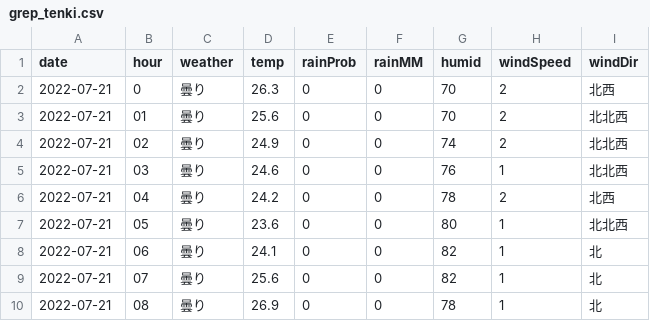
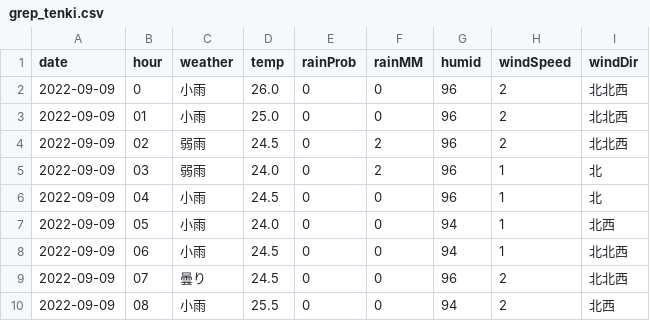
Before and after one commit to ndlopez/ndlopez.github.io, a CSV file: data/grep_tenki.csv, drawn as a sheet; only a part is shown; the diff covers the shown part only.

Commit message:
Updated data

```diff
--- a/data/grep_tenki.csv
+++ b/data/grep_tenki.csv
@@ -1,10 +1,10 @@
 date,hour,weather,temp,rainProb,rainMM,humid,windSpeed,windDir
-2022-07-21,0,"曇り",26.3,0,0,70,2,"北西"
-2022-07-21,01,"曇り",25.6,0,0,70,2,"北北西"
-2022-07-21,02,"曇り",24.9,0,0,74,2,"北北西"
-2022-07-21,03,"曇り",24.6,0,0,76,1,"北北西"
-2022-07-21,04,"曇り",24.2,0,0,78,2,"北西"
-2022-07-21,05,"曇り",23.6,0,0,80,1,"北北西"
-2022-07-21,06,"曇り",24.1,0,0,82,1,"北"
-2022-07-21,07,"曇り",25.6,0,0,82,1,"北"
-2022-07-21,08,"曇り",26.9,0,0,78,1,"北"
+2022-09-09,0,"小雨",26.0,0,0,96,2,"北北西"
+2022-09-09,01,"小雨",25.0,0,0,96,2,"北北西"
+2022-09-09,02,"弱雨",24.5,0,2,96,2,"北北西"
+2022-09-09,03,"弱雨",24.0,0,2,96,1,"北"
+2022-09-09,04,"小雨",24.5,0,0,96,1,"北"
+2022-09-09,05,"小雨",24.0,0,0,94,1,"北西"
+2022-09-09,06,"小雨",24.5,0,0,94,1,"北北西"
+2022-09-09,07,"曇り",24.5,0,0,96,2,"北北西"
+2022-09-09,08,"小雨",25.5,0,0,94,2,"北西"
```
Also changed, not shown: 91 edited cells elsewhere in this file, 1 other file.
